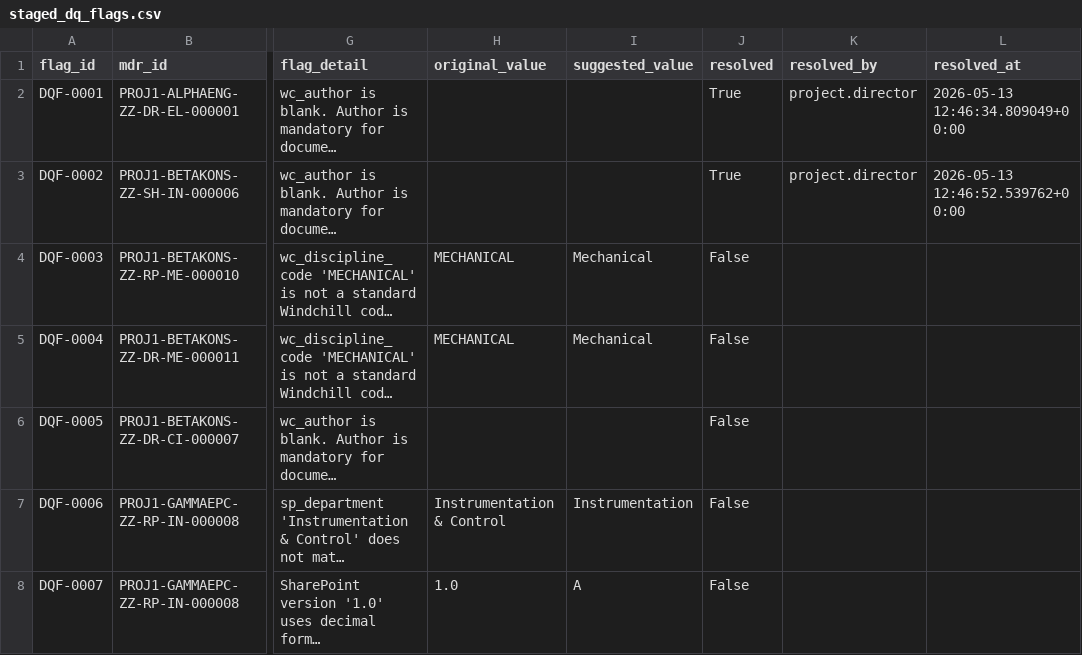
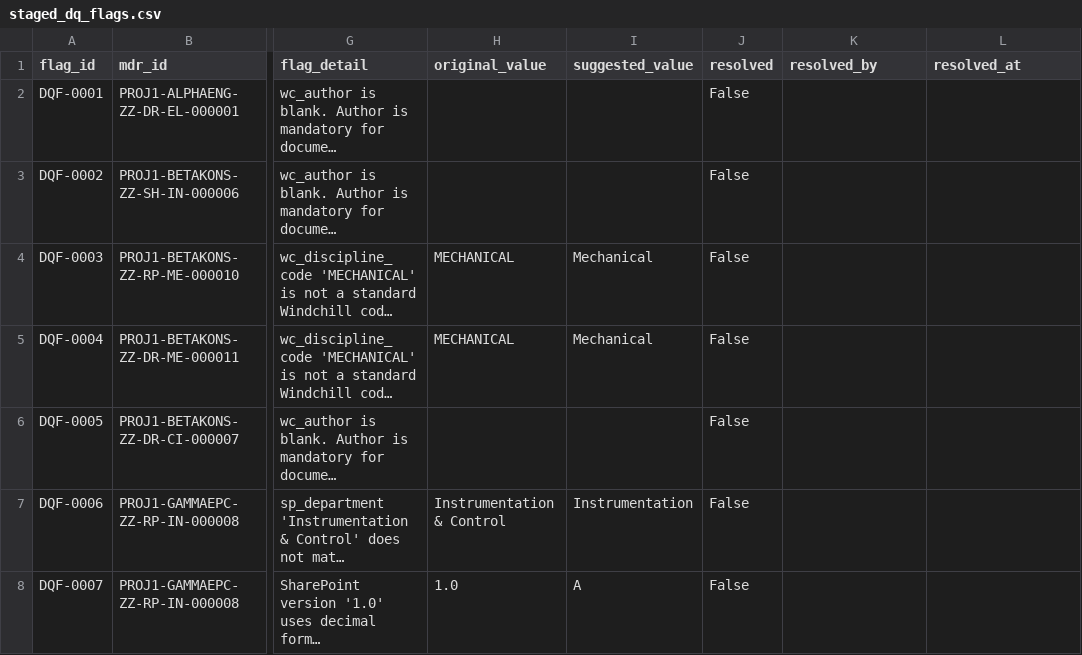
Before and after one commit to VWewer/multisource-cde-mdr-pipeline, a CSV file: data_generation/staged_dq_flags.csv, drawn as a sheet; only a part is shown, gaps mark what is left out; long unchanged cells end in …; the diff names each change by its address in the sheet, - before the commit and + after, or states it on an @@ line.

```diff
--- a/data_generation/staged_dq_flags.csv
+++ b/data_generation/staged_dq_flags.csv
-J2:J3 (resolved): True
+J2:J3 (resolved): False
-K2:K3 (resolved_by): project.director
+K2:K3 (resolved_by): (empty)
-L2 (resolved_at): 2026-05-13 12:46:34.809049+00:00
+L2 (resolved_at): (empty)
-L3 (resolved_at): 2026-05-13 12:46:52.539762+00:00
+L3 (resolved_at): (empty)
```
Also changed, not shown: data_generation/staged_cross_reference.csv, data_generation/staged_events.csv, 6 other files.
